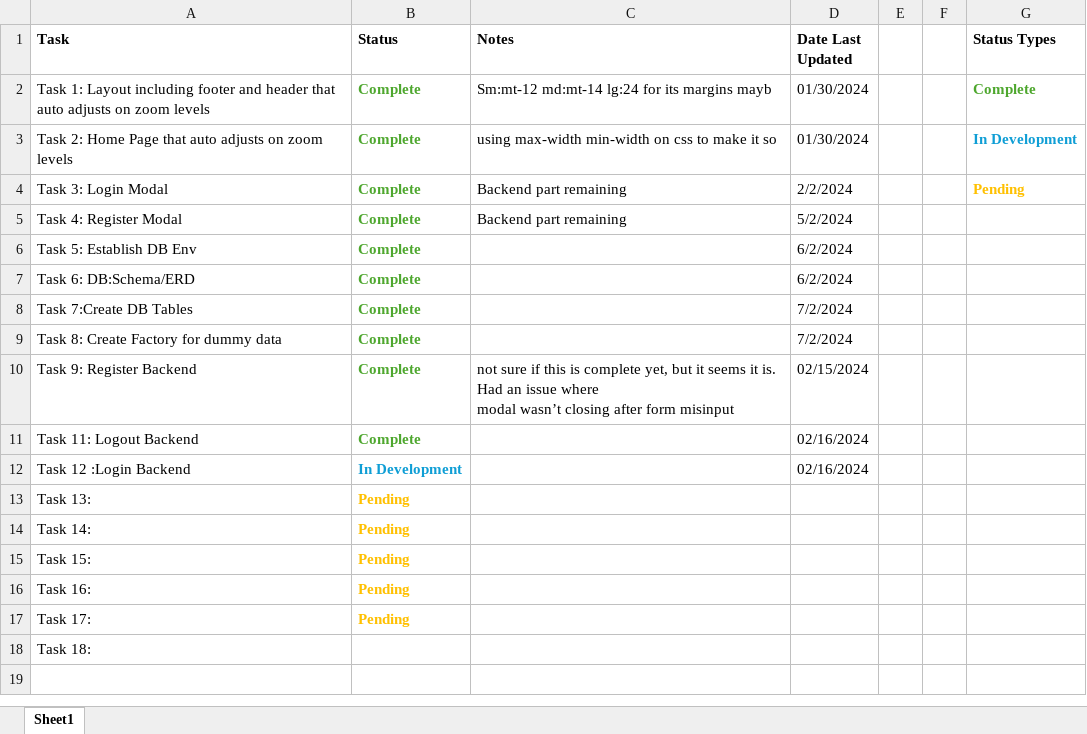
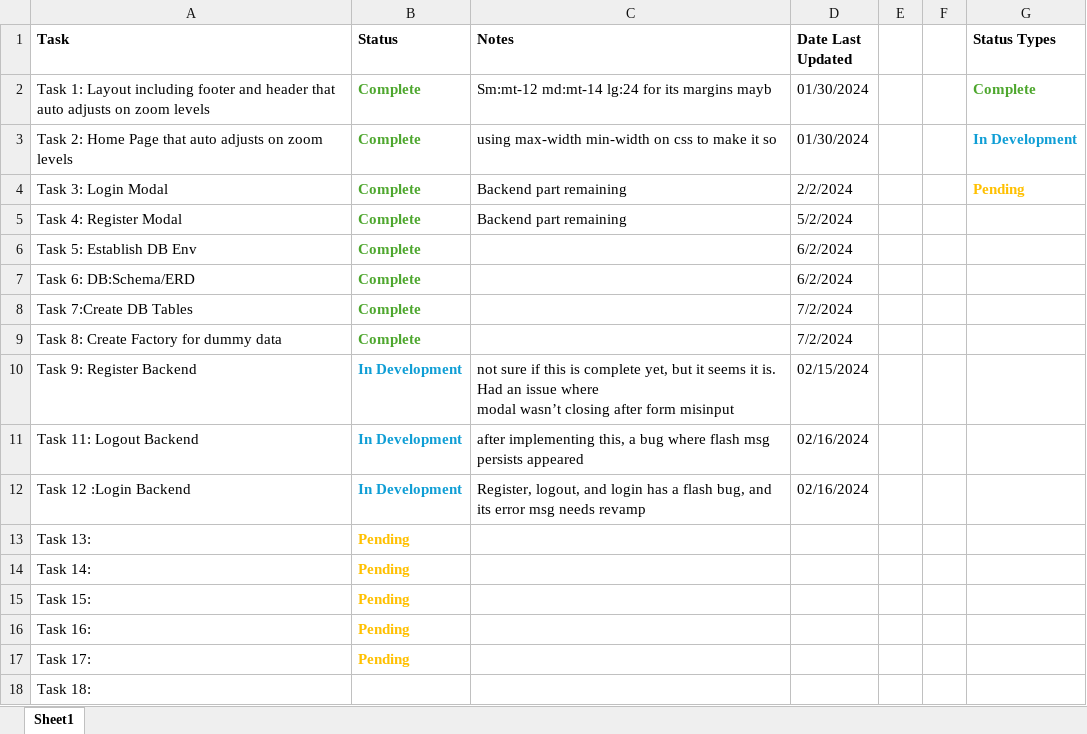
Before and after one commit to Golvan98/gilvin-todo-app, an Excel workbook: Tasks.xlsx, sheet Sheet1, drawn as a sheet; values as stored, in another font and other column widths than the file's, no borders; the diff names each change by its address in the sheet, - before the commit and + after, or states it on an @@ line.

Commit message:
added complete login feature, to tweak its UI next session

```diff
--- a/Tasks.xlsx (sheet Sheet1)
+++ b/Tasks.xlsx (sheet Sheet1)
-B10:B11 (Status): Complete
+B10:B11 (Status): In Development
-B10:B11 text colour: #4EA72E
+B10:B11 text colour: #0F9ED5
-C11 (Notes): (empty)
+C11 (Notes): after implementing this, a bug where flash msg persists appeared
-C12 (Notes): (empty)
+C12 (Notes): Register, logout, and login has a flash bug, and its error msg needs revamp
```
Also changed, not shown: 5 other files.
